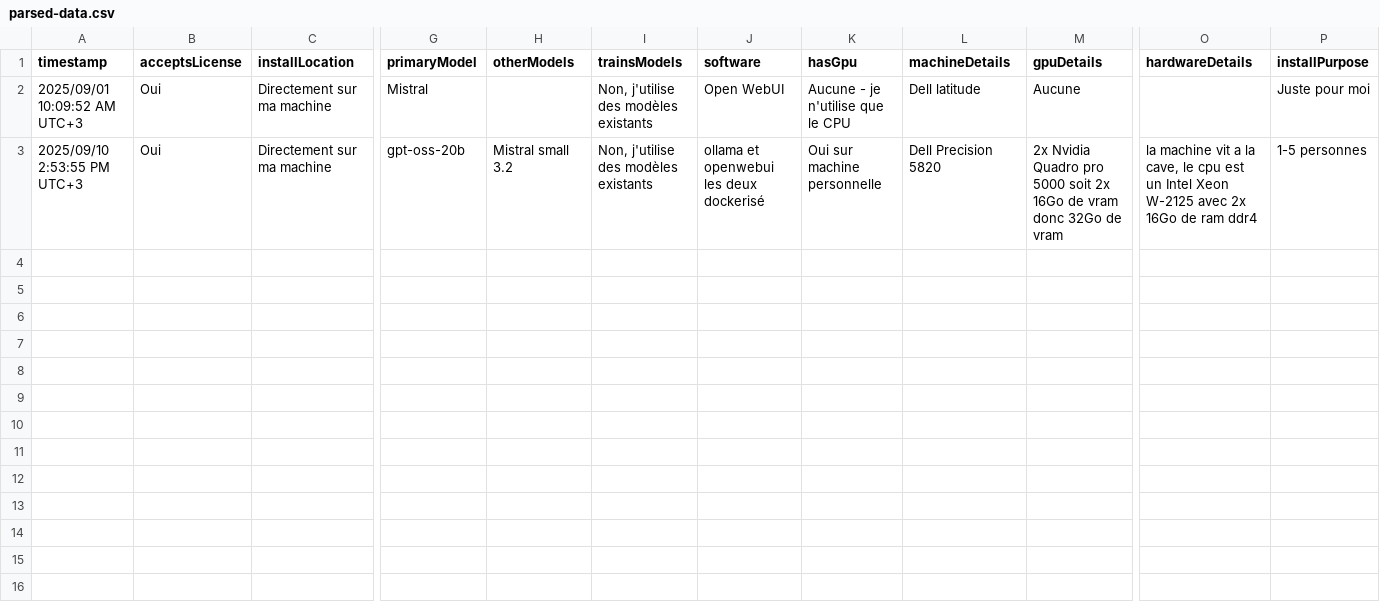
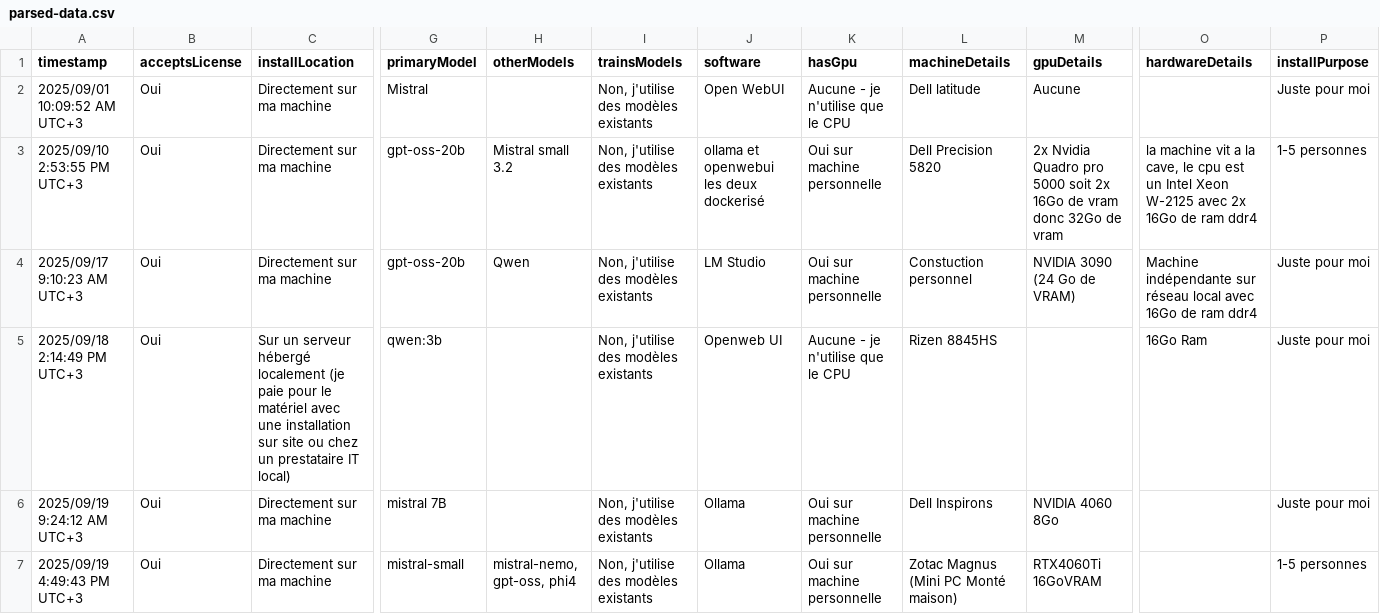
Before and after one commit to lbke/llmmaison, a CSV file: public/data/latest/parsed-data.csv, drawn as a sheet; only a part is shown, gaps mark what is left out; rows hold the shown columns only; the diff covers the shown part only; the diff names each change by its address in the sheet, - before the commit and + after, or states it on an @@ line.

```diff
--- a/public/data/latest/parsed-data.csv
+++ b/public/data/latest/parsed-data.csv
+row 4: 2025/09/17 9:10:23 AM UTC+3 | Oui | Directement sur ma machine | gpt-oss-20b | Qwen | Non, j'utilise des modèles existants | LM Studio | Oui sur machine personnelle | Constuction personnel | NVIDIA 3090 (24 Go de VRAM) | Machine indépendante sur réseau local avec 16Go de ram ddr4 | Juste pour moi
+row 5: 2025/09/18 2:14:49 PM UTC+3 | Oui | Sur un serveur hébergé localement (je paie pour le matériel avec une installation sur site ou chez un prestataire IT local) | qwen:3b |  | Non, j'utilise des modèles existants | Openweb UI | Aucune - je n'utilise que le CPU | Rizen 8845HS |  | 16Go Ram | Juste pour moi
+row 6: 2025/09/19 9:24:12 AM UTC+3 | Oui | Directement sur ma machine | mistral 7B |  | Non, j'utilise des modèles existants | Ollama | Oui sur machine personnelle | Dell Inspirons | NVIDIA 4060 8Go |  | Juste pour moi
+row 7: 2025/09/19 4:49:43 PM UTC+3 | Oui | Directement sur ma machine | mistral-small | mistral-nemo, gpt-oss, phi4 | Non, j'utilise des modèles existants | Ollama | Oui sur machine personnelle | Zotac Magnus (Mini PC Monté maison) | RTX4060Ti 16GoVRAM |  | 1-5 personnes
```
Also changed, not shown: 3 added rows elsewhere in this file, 11 other files.
